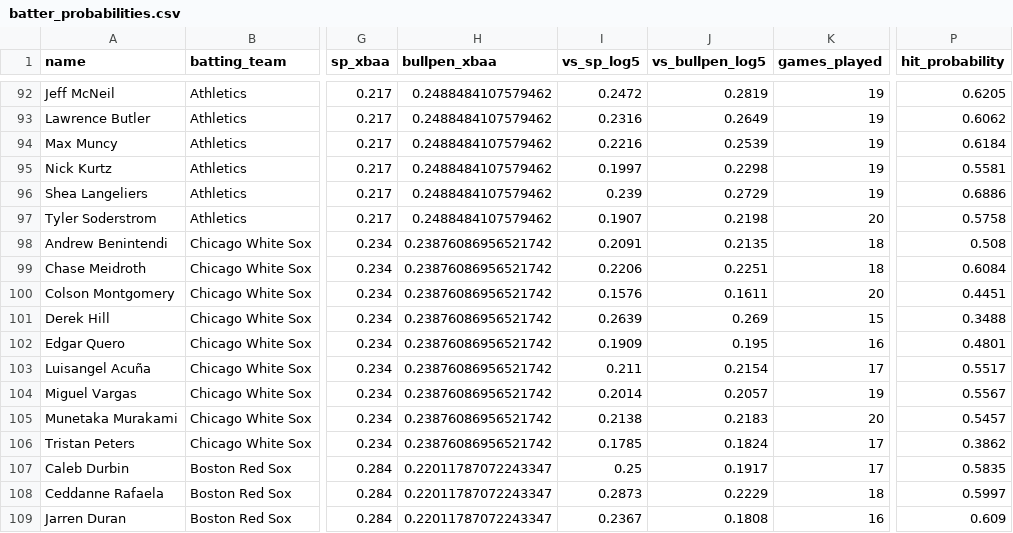
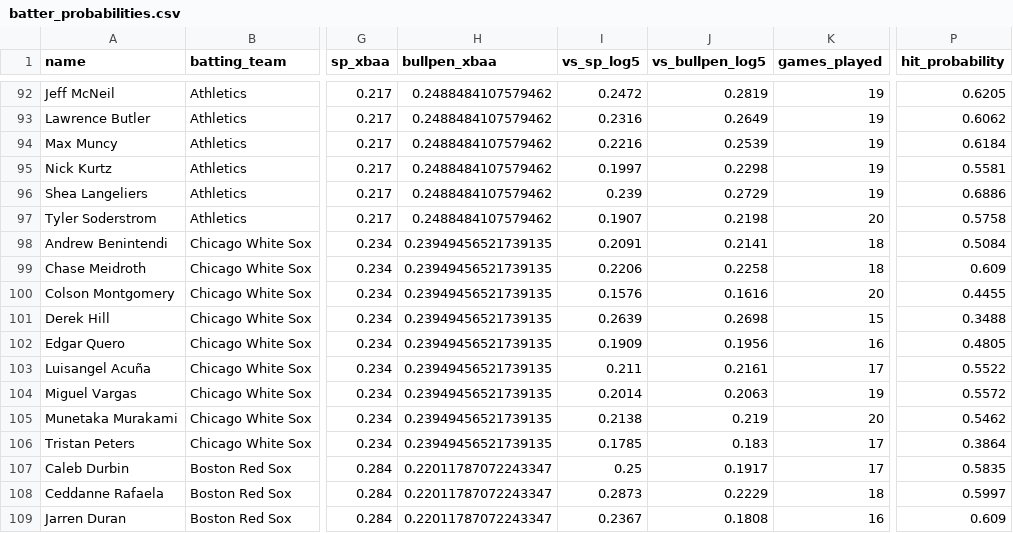
Before and after one commit to statsheetgeeks/daily-hits, a CSV file: batter_probabilities.csv, drawn as a sheet; only a part is shown, gaps mark what is left out; the diff covers the shown part only; the diff names each change by its address in the sheet, - before the commit and + after, or states it on an @@ line.

```diff
--- a/batter_probabilities.csv
+++ b/batter_probabilities.csv
-H98:H106 (bullpen_xbaa): 0.23876086956521742
+H98:H106 (bullpen_xbaa): 0.23949456521739135
-J98 (vs_bullpen_log5): 0.2135
+J98 (vs_bullpen_log5): 0.2141
-P98 (hit_probability): 0.508
+P98 (hit_probability): 0.5084
-J99 (vs_bullpen_log5): 0.2251
+J99 (vs_bullpen_log5): 0.2258
-P99 (hit_probability): 0.6084
+P99 (hit_probability): 0.609
-J100 (vs_bullpen_log5): 0.1611
+J100 (vs_bullpen_log5): 0.1616
-P100 (hit_probability): 0.4451
+P100 (hit_probability): 0.4455
-J101 (vs_bullpen_log5): 0.269
+J101 (vs_bullpen_log5): 0.2698
-J102 (vs_bullpen_log5): 0.195
+J102 (vs_bullpen_log5): 0.1956
-P102 (hit_probability): 0.4801
+P102 (hit_probability): 0.4805
-J103 (vs_bullpen_log5): 0.2154
+J103 (vs_bullpen_log5): 0.2161
-P103 (hit_probability): 0.5517
+P103 (hit_probability): 0.5522
-J104 (vs_bullpen_log5): 0.2057
+J104 (vs_bullpen_log5): 0.2063
-P104 (hit_probability): 0.5567
+P104 (hit_probability): 0.5572
-J105 (vs_bullpen_log5): 0.2183
+J105 (vs_bullpen_log5): 0.219
-P105 (hit_probability): 0.5457
+P105 (hit_probability): 0.5462
-J106 (vs_bullpen_log5): 0.1824
+J106 (vs_bullpen_log5): 0.183
-P106 (hit_probability): 0.3862
+P106 (hit_probability): 0.3864
```
Also changed, not shown: 76 edited cells elsewhere in this file, 1 other file.
